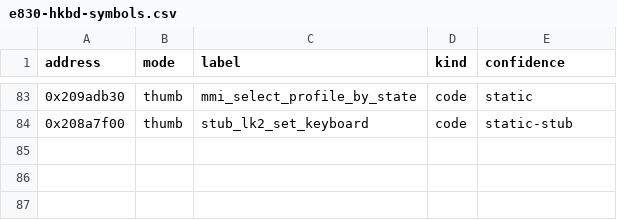
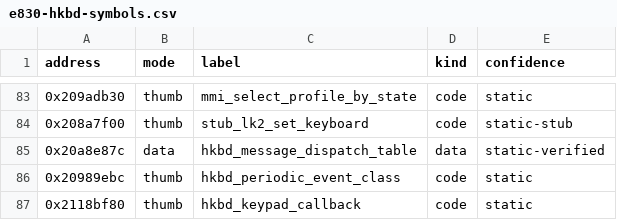
Before and after one commit to tayga16/SamsungE380-Emu, a CSV file: docs/decomp/e830-hkbd-symbols.csv, drawn as a sheet; only a part is shown, gaps mark what is left out; the diff names each change by its address in the sheet, - before the commit and + after, or states it on an @@ line.

Commit message:
Map HKBD release dispatch and confirm slot-gate as sole 0x2204 producer

```diff
--- a/docs/decomp/e830-hkbd-symbols.csv
+++ b/docs/decomp/e830-hkbd-symbols.csv
+row 85: 0x20a8e87c | data | hkbd_message_dispatch_table | data | static-verified
+row 86: 0x20989ebc | thumb | hkbd_periodic_event_class | code | static
+row 87: 0x2118bf80 | thumb | hkbd_keypad_callback | code | static
```
Also changed, not shown: 1 other file.
